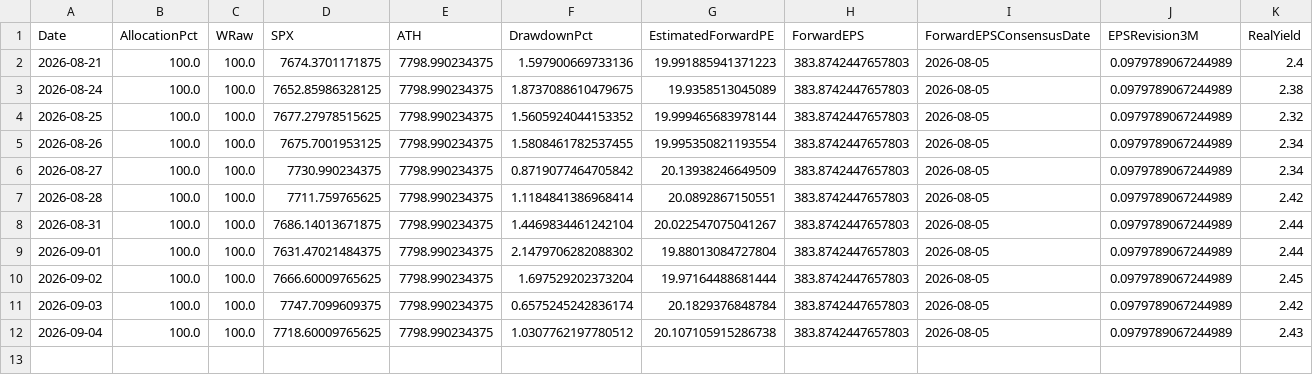
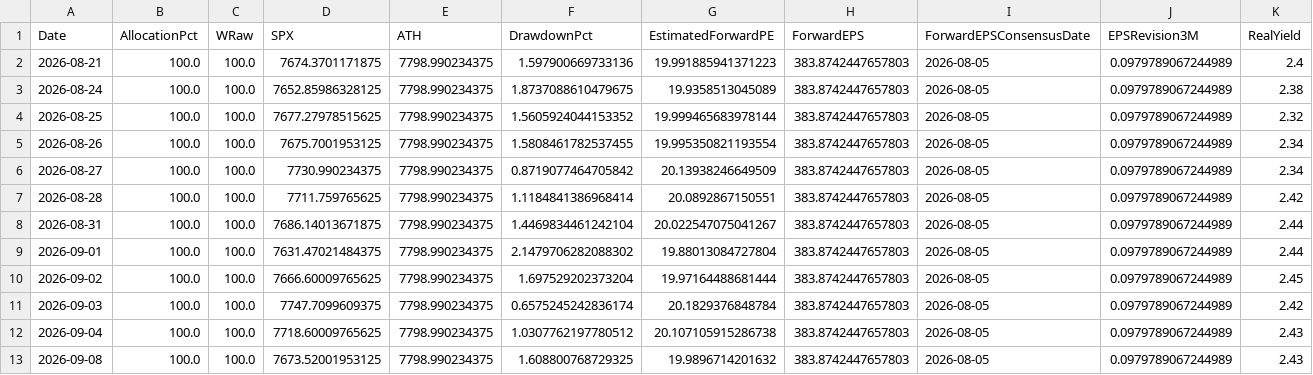
Before and after one commit to RH-102/my-index, a CSV file: data/sp500_allocation_history.csv, drawn as a sheet; only a part is shown; rows hold the shown columns only; the diff names each change by its address in the sheet, - before the commit and + after, or states it on an @@ line.

```diff
--- a/data/sp500_allocation_history.csv
+++ b/data/sp500_allocation_history.csv
+row 13: 2026-09-08 | 100.0 | 100.0 | 7673.52001953125 | 7798.990234375 | 1.608800768729325 | 19.9896714201632 | 383.8742447657803 | 2026-08-05 | 0.0979789067244989 | 2.43
```
Also changed, not shown: data/benchmark_history.csv, data/index_history.csv, 11 other files.
